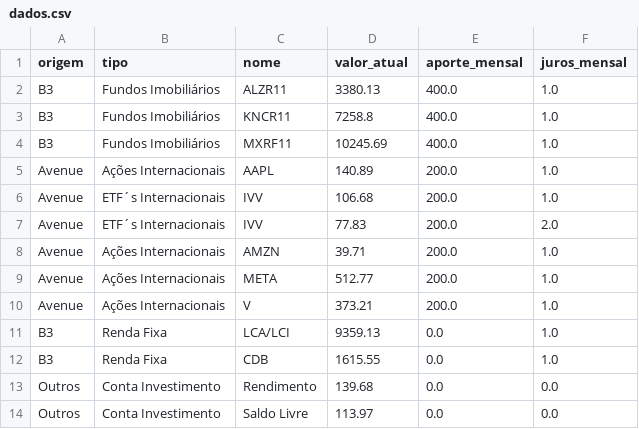
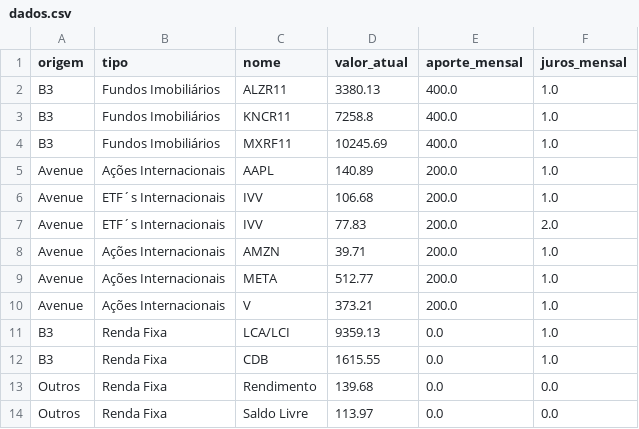
Before and after one commit to PatrickBravo10/Investimentos, a CSV file: dados.csv, drawn as a sheet.

Commit message:
Sync

```diff
--- a/dados.csv
+++ b/dados.csv
@@ -12,3 +12,3 @@ B3,Renda Fixa,LCA/LCI,9359.13,0.0,1.0
 B3,Renda Fixa,CDB,1615.55,0.0,1.0
-Outros,Conta Investimento,Rendimento,139.68,0.0,0.0
-Outros,Conta Investimento,Saldo Livre,113.97,0.0,0.0
+Outros,Renda Fixa,Rendimento,139.68,0.0,0.0
+Outros,Renda Fixa,Saldo Livre,113.97,0.0,0.0
```
